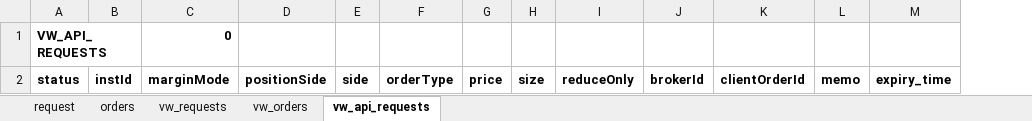
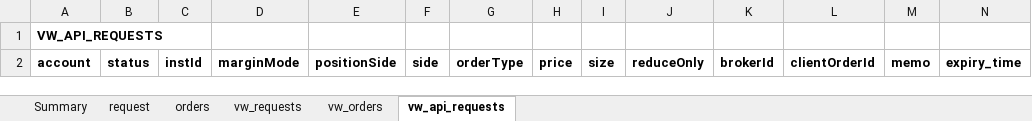
Before and after one commit to djorgens2/blofin-data, an Excel workbook: fcrt/2.1-cli-om/2.1.1-req-no-expiry/Documents/baseline.xlsx, sheet vw_api_requests, drawn as a sheet; values as stored, in another font and other column widths than the file's, no borders; addresses are those after the commit; the diff names each change by its address in the sheet, - before the commit and + after, or states it on an @@ line.

```diff
--- a/fcrt/2.1-cli-om/2.1.1-req-no-expiry/Documents/baseline.xlsx (sheet vw_api_requests)
+++ b/fcrt/2.1-cli-om/2.1.1-req-no-expiry/Documents/baseline.xlsx (sheet vw_api_requests)
+sheet tab: Summary
+column A, rows 1-2: VW_API_REQUESTS | account
-B1: VW_API_REQUESTS
+B1: (empty)
-D1: 0
+D1: (empty)
```
Also changed, not shown: sheet orders, sheet request, sheet vw_requests, sheet vw_orders, fcrt/2.1-cli-om/2.1.1-req-no-expiry/Documents/fcrt-cs-1a.xlsx, fcrt/2.1-cli-om/2.1.1-req-no-expiry/Documents/fcrt-cs-1b.xlsx, 27 other files.
